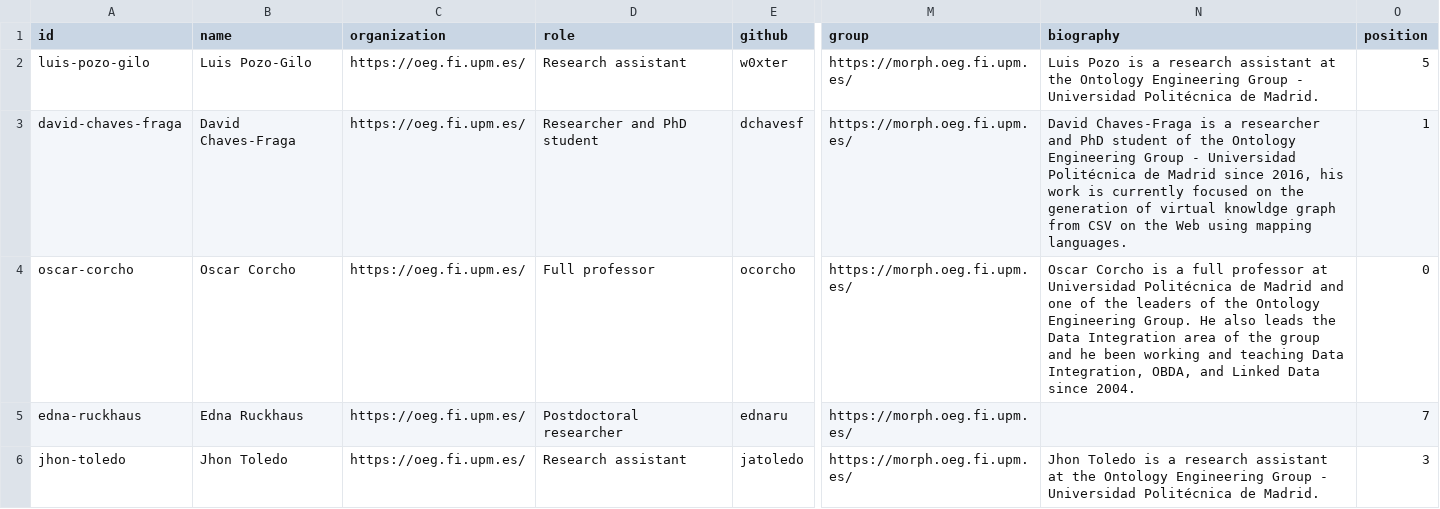
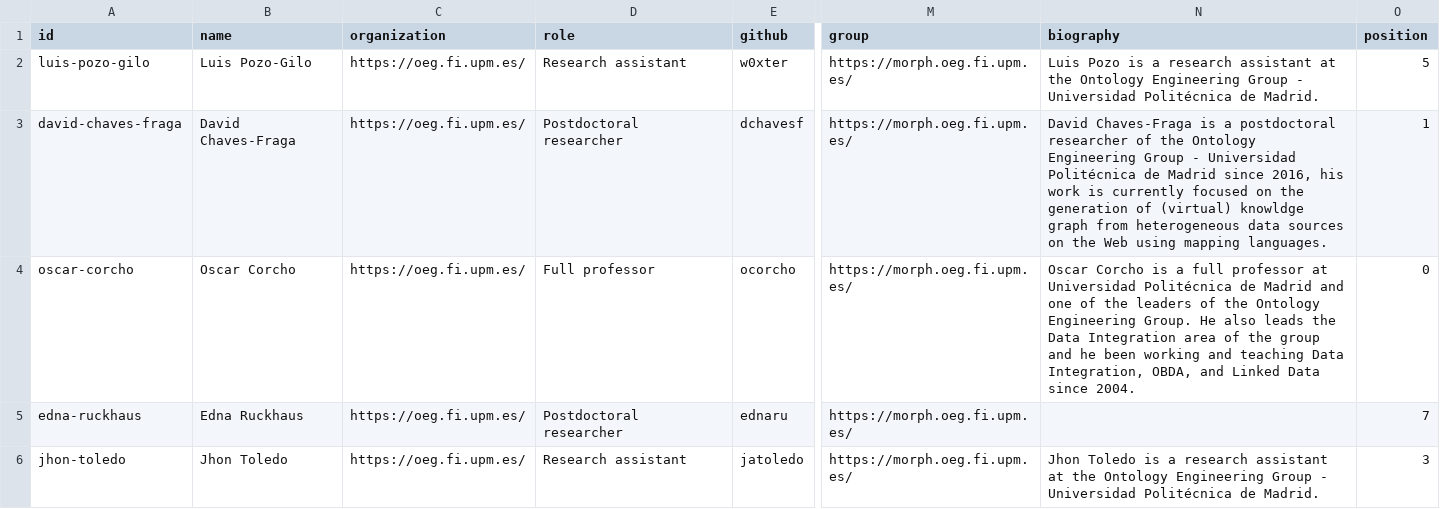
Before and after one commit to oeg-upm/morph-website, a CSV file: obda/files/person.csv, drawn as a sheet; only a part is shown, gaps mark what is left out; the diff names each change by its address in the sheet, - before the commit and + after, or states it on an @@ line.

Commit message:
Update person.csv

```diff
--- a/obda/files/person.csv
+++ b/obda/files/person.csv
-D3 (role): Researcher and PhD student
+D3 (role): Postdoctoral researcher
-N3 (biography): …is a researcher and PhD student of the Ontology Engineering Group - Universidad Politécnica de Madrid since 2016, his work is currently focused on the generation of virtual knowldge graph from CSV on the…
+N3 (biography): …is a postdoctoral researcher of the Ontology Engineering Group - Universidad Politécnica de Madrid since 2016, his work is currently focused on the generation of (virtual) knowldge graph from heterogeneous data sources on the…
```
